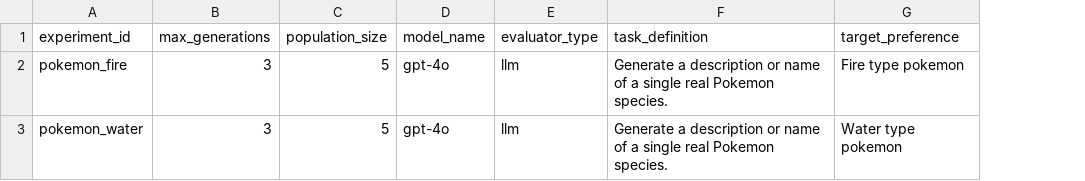
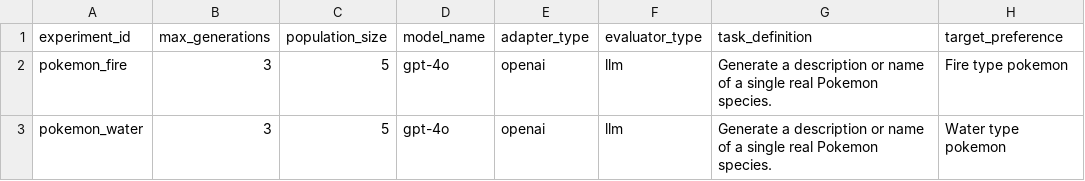
Before and after one commit to NamelessOgya/llm_text_enhancer, a CSV file: config/experiments.csv, drawn as a sheet; the diff names each change by its address in the sheet, - before the commit and + after, or states it on an @@ line.

```diff
--- a/config/experiments.csv
+++ b/config/experiments.csv
+column E (adapter_type), rows 2-3: openai | openai
```
Also changed, not shown: 14 other files.
